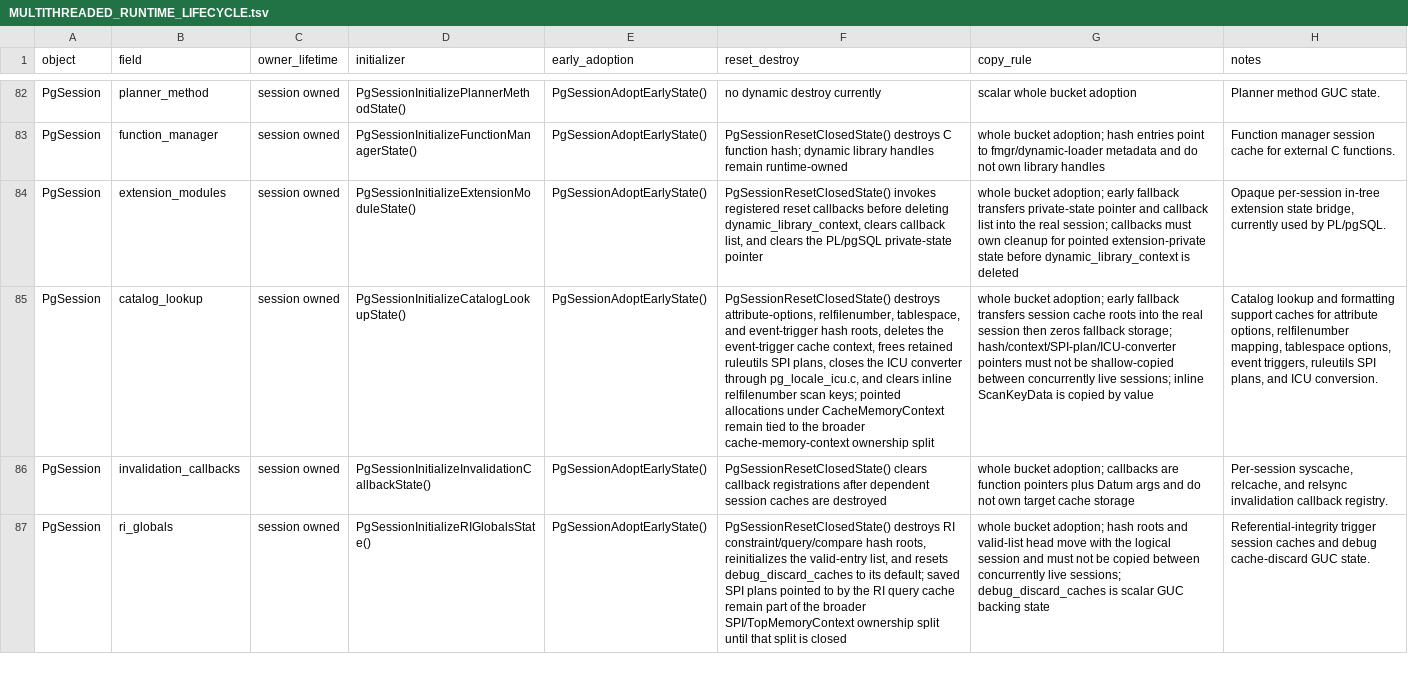
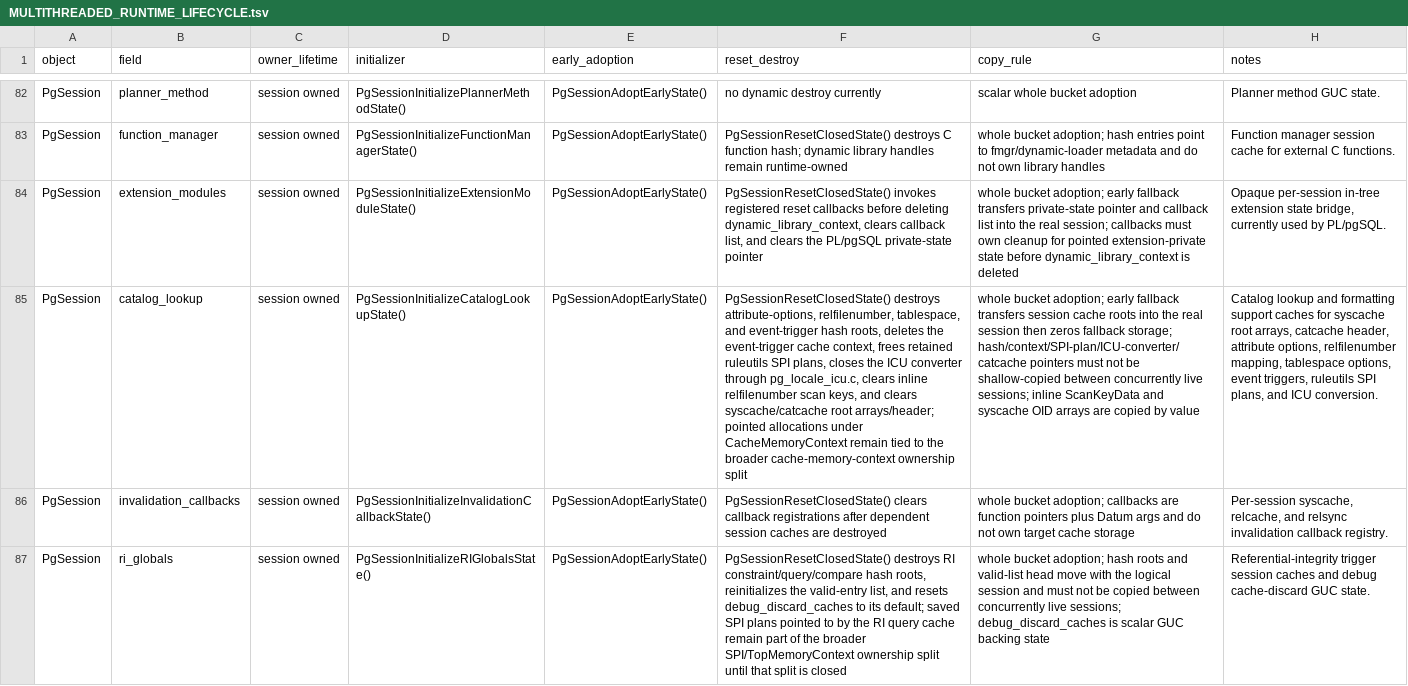
Before and after one commit to gburd/postgres, a TSV file: MULTITHREADED_RUNTIME_LIFECYCLE.tsv, drawn as a sheet; only a part is shown, gaps mark what is left out; the diff names each change by its address in the sheet, - before the commit and + after, or states it on an @@ line.

Commit message:
Move syscache and catcache roots into PgSession

```diff
--- a/MULTITHREADED_RUNTIME_LIFECYCLE.tsv
+++ b/MULTITHREADED_RUNTIME_LIFECYCLE.tsv
-F85 (reset_destroy): …through pg_locale_icu.c, and clears inline relfilenumber scan keys; pointed allocations…
+F85 (reset_destroy): …through pg_locale_icu.c, clears inline relfilenumber scan keys, and clears syscache/catcache root arrays/header; pointed allocations…
-G85 (copy_rule): …fallback storage; hash/context/SPI-plan/ICU-converter pointers must not be shallow-copied between concurrently live sessions; inline ScanKeyData is copied by…
+G85 (copy_rule): …fallback storage; hash/context/SPI-plan/ICU-converter/catcache pointers must not be shallow-copied between concurrently live sessions; inline ScanKeyData and syscache OID arrays are copied by…
-H85 (notes): …caches for attribute options,…
+H85 (notes): …caches for syscache root arrays, catcache header, attribute options,…
```
Also changed, not shown: 9 other files.
